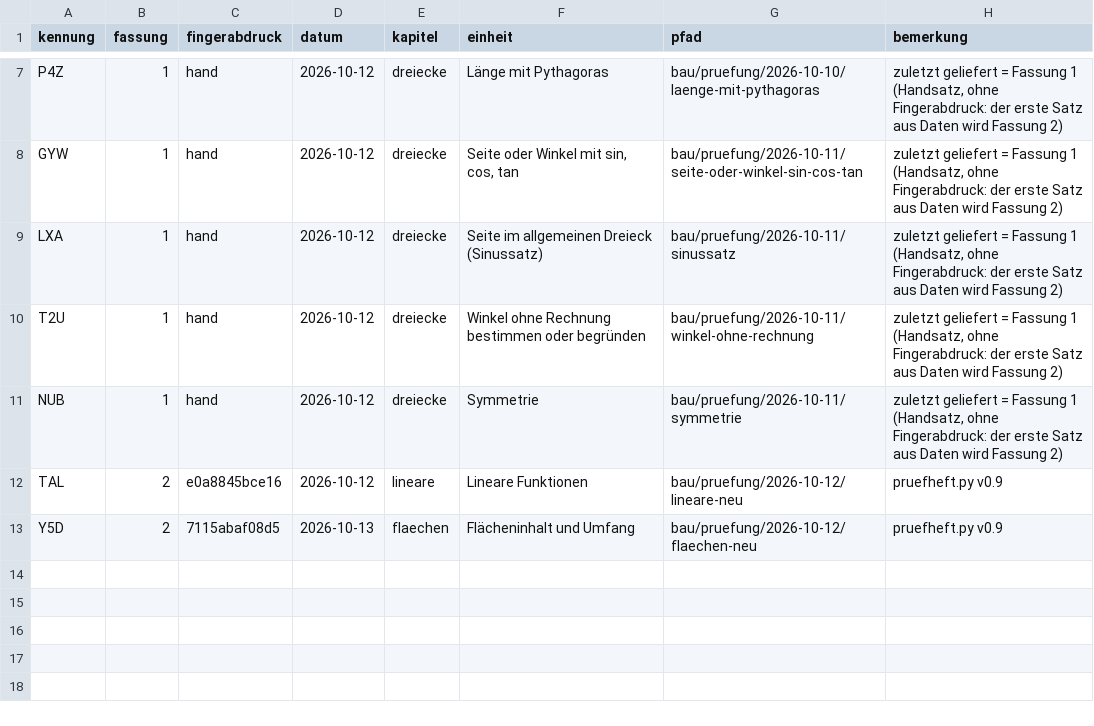
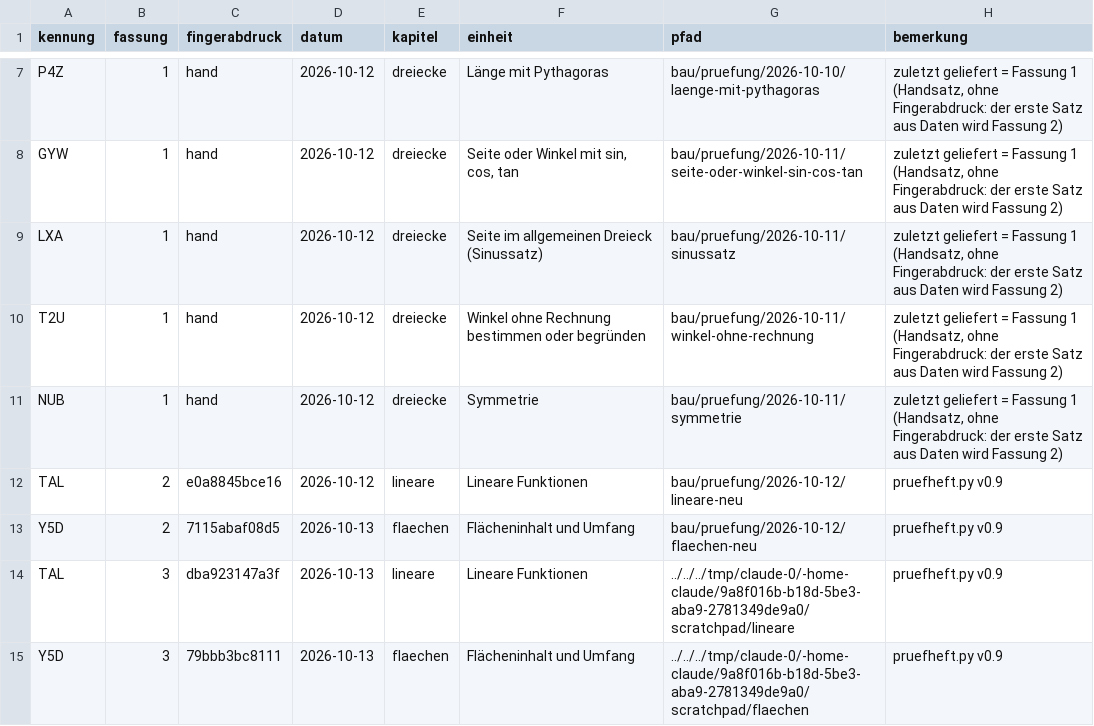
Before and after one commit to hz-0801/aufgabenbank, a CSV file: bau/fassungen.csv, drawn as a sheet; only a part is shown, gaps mark what is left out.

```diff
--- a/bau/fassungen.csv
+++ b/bau/fassungen.csv
@@ -13 +13,3 @@ TAL;2;e0a8845bce16;2026-10-12;lineare;Lineare Funktionen;bau/pruefung/2026-10-12
 Y5D;2;7115abaf08d5;2026-10-13;flaechen;Flächeninhalt und Umfang;bau/pruefung/2026-10-12/flaechen-neu;pruefheft.py v0.9
+TAL;3;dba923147a3f;2026-10-13;lineare;Lineare Funktionen;../../../tmp/claude-0/-home-claude/9a8f016b-b18d-5be3-aba9-2781349de9a0/scratchpad/lineare;pruefheft.py v0.9
+Y5D;3;79bbb3bc8111;2026-10-13;flaechen;Flächeninhalt und Umfang;../../../tmp/claude-0/-home-claude/9a8f016b-b18d-5be3-aba9-2781349de9a0/scratchpad/flaechen;pruefheft.py v0.9
```
Also changed, not shown: bau/register.csv, 1 other file.
